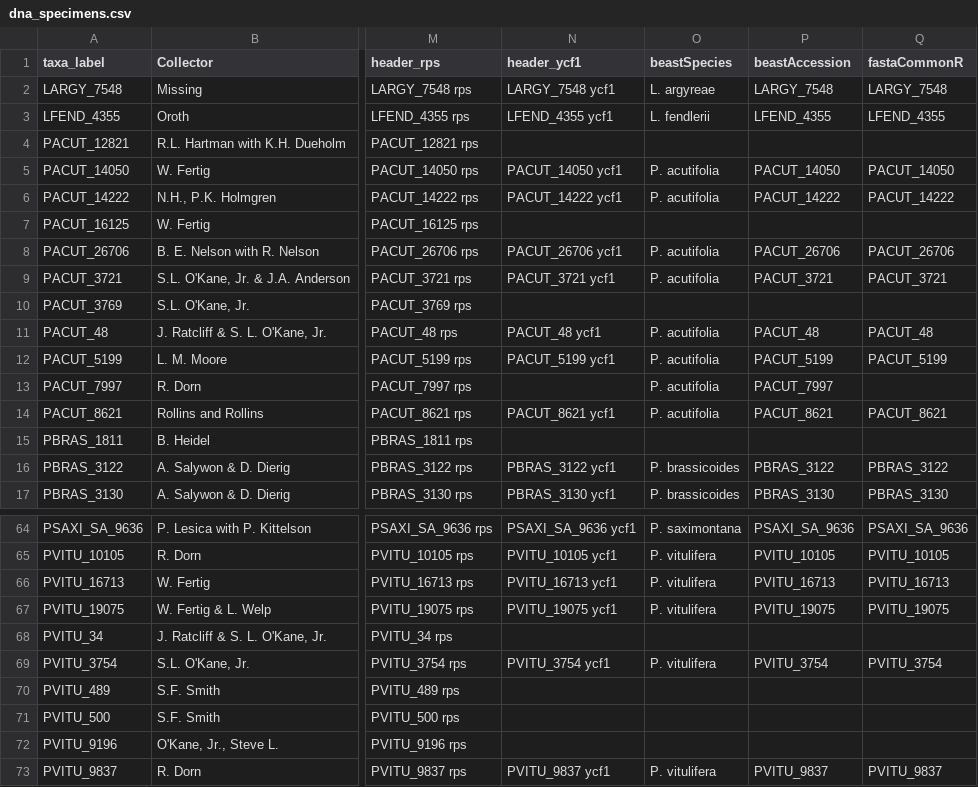
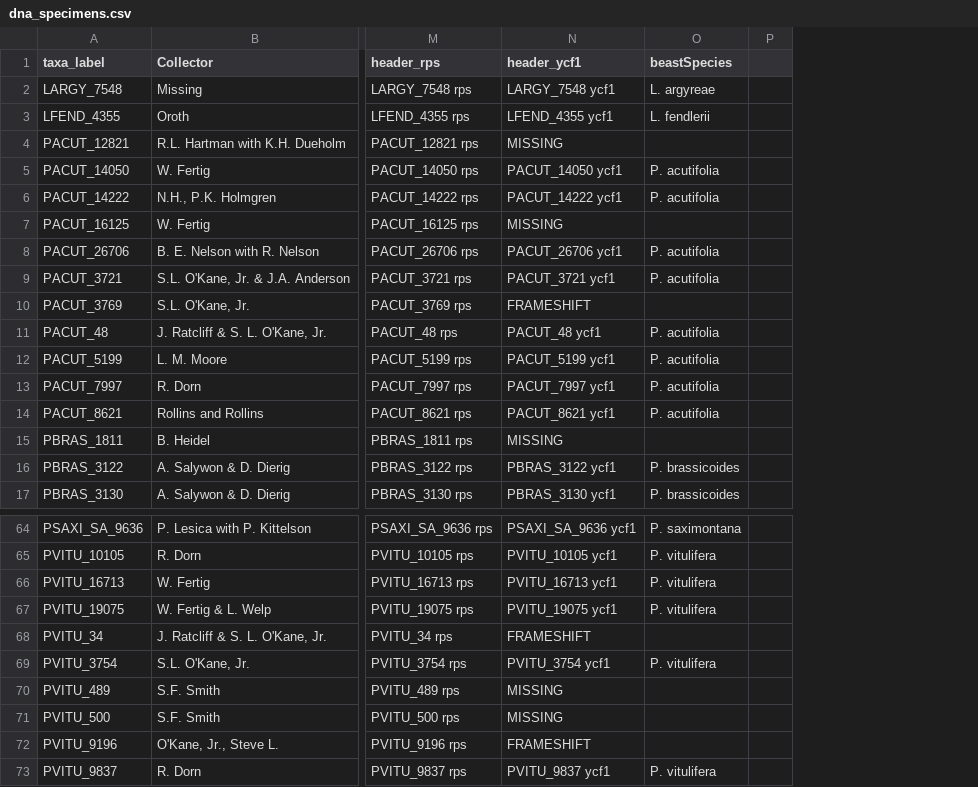
Before and after one commit to jasonratcliff/thesis, a CSV file: data/1.specimens/dna_specimens.csv, drawn as a sheet; only a part is shown, gaps mark what is left out; removed rows and columns are numbered as before the commit, all else as after; the diff covers the shown part only; the diff names each change by its address in the sheet, - before the commit and + after, or states it on an @@ line.

Commit message:
Added multi-locus logical column and subset maps to concatenated specimens.

```diff
--- a/data/1.specimens/dna_specimens.csv
+++ b/data/1.specimens/dna_specimens.csv
-column P (beastAccession), rows 2-17: LARGY_7548 | LFEND_4355 |  | PACUT_14050 | PACUT_14222 |  | PACUT_26706 | PACUT_3721 |  | PACUT_48 | PACUT_5199 | PACUT_7997 | PACUT_8621 |  | PBRAS_3122 | PBRAS_3130; rows 64-73: PSAXI_SA_9636 | PVITU_10105 | PVITU_16713 | PVITU_19075 |  | PVITU_3754 |  |  |  | PVITU_9837
-column Q (fastaCommonR), rows 2-17: LARGY_7548 | LFEND_4355 |  | PACUT_14050 | PACUT_14222 |  | PACUT_26706 | PACUT_3721 |  | PACUT_48 | PACUT_5199 |  | PACUT_8621 |  | PBRAS_3122 | PBRAS_3130; rows 64-73: PSAXI_SA_9636 | PVITU_10105 | PVITU_16713 | PVITU_19075 |  | PVITU_3754 |  |  |  | PVITU_9837
+column P, empty
-N4 (header_ycf1): (empty)
+N4 (header_ycf1): MISSING
-N7 (header_ycf1): (empty)
+N7 (header_ycf1): MISSING
-N10 (header_ycf1): (empty)
+N10 (header_ycf1): FRAMESHIFT
-N13 (header_ycf1): (empty)
+N13 (header_ycf1): PACUT_7997 ycf1
-N15 (header_ycf1): (empty)
+N15 (header_ycf1): MISSING
-N68 (header_ycf1): (empty)
+N68 (header_ycf1): FRAMESHIFT
-N70:N71 (header_ycf1): (empty)
+N70:N71 (header_ycf1): MISSING
-N72 (header_ycf1): (empty)
+N72 (header_ycf1): FRAMESHIFT
```
Also changed, not shown: 24 edited cells elsewhere in this file, data/1.specimens/dna_map_spp.csv, 7 other files.
